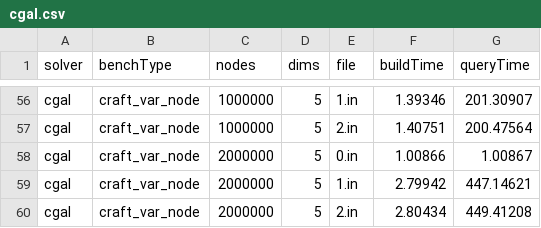
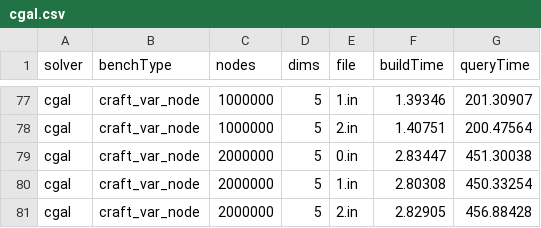
Before and after one commit to ucrparlay/Pkd-tree, a CSV file: script/cgal.csv, drawn as a sheet; only a part is shown, gaps mark what is left out; the diff covers the shown part only.

```diff
--- a/script/cgal.csv
+++ b/script/cgal.csv
@@ -57,4 +78,4 @@ cgal,craft_var_node,1000000,5,1.in,1.39346,201.30907
 cgal,craft_var_node,1000000,5,2.in,1.40751,200.47564
-cgal,craft_var_node,2000000,5,0.in,1.00866,1.00867
-cgal,craft_var_node,2000000,5,1.in,2.79942,447.14621
-cgal,craft_var_node,2000000,5,2.in,2.80434,449.41208
+cgal,craft_var_node,2000000,5,0.in,2.83447,451.30038
+cgal,craft_var_node,2000000,5,1.in,2.80308,450.33254
+cgal,craft_var_node,2000000,5,2.in,2.82905,456.88428
```
Also changed, not shown: 21 added rows and 6 edited cells elsewhere in this file, 12 other files.
